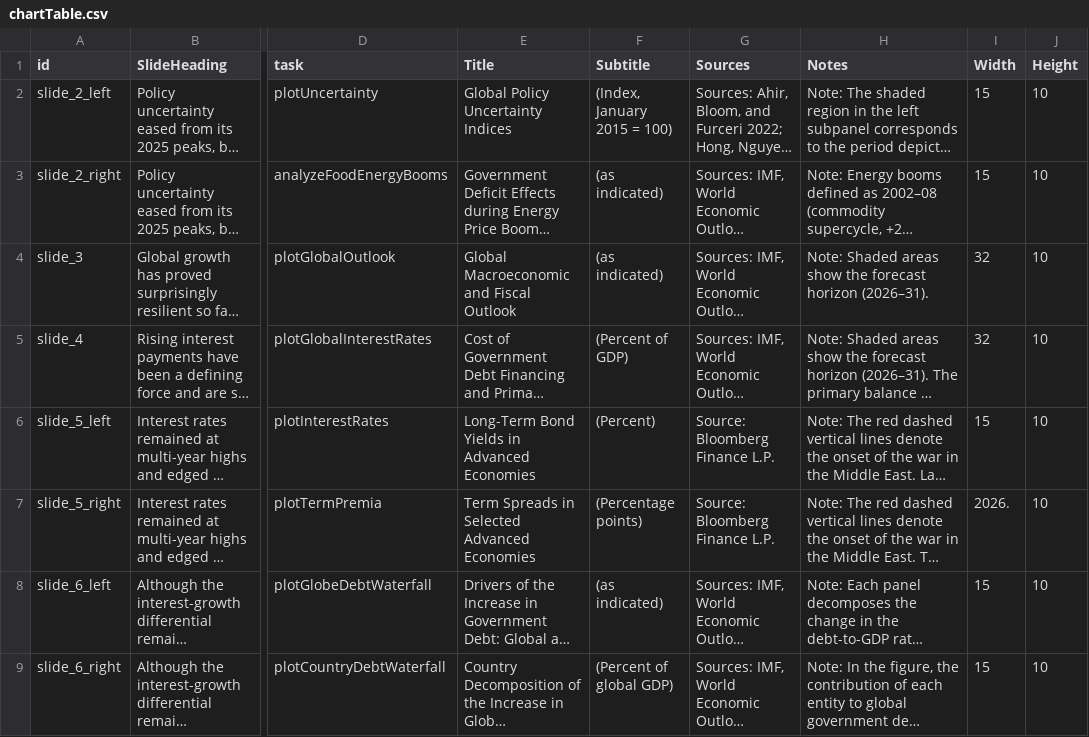
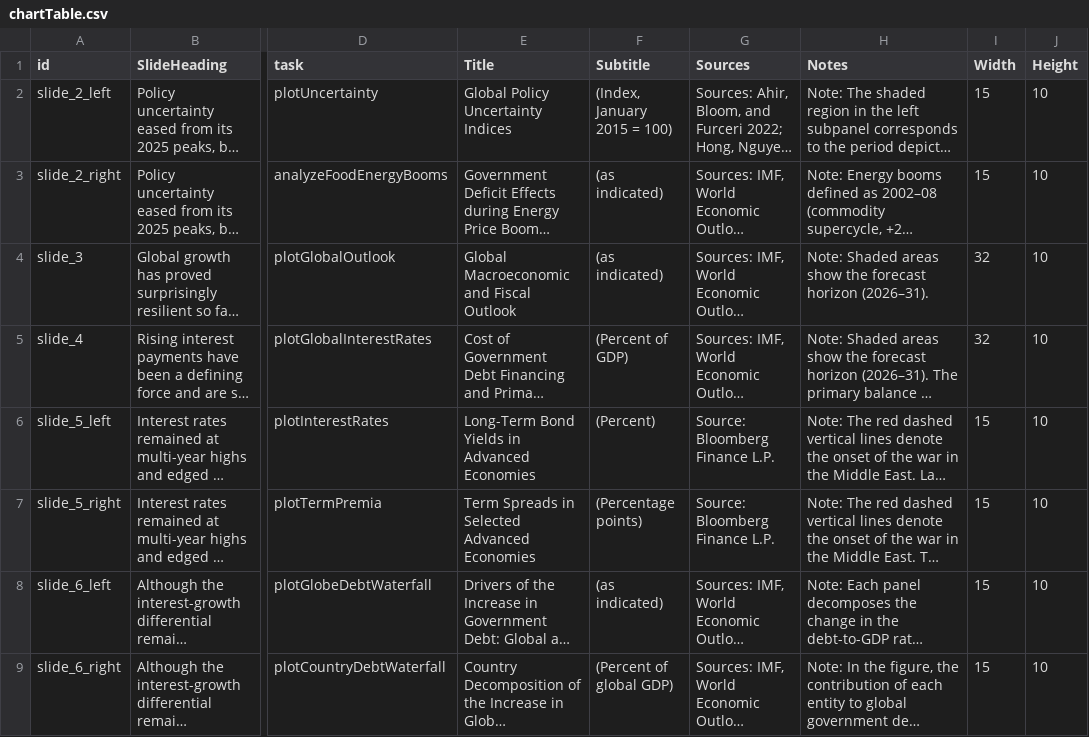
Before and after one commit to kbankowski-econ/2026-05_FM-KB-outreach-Warsaw, a CSV file: pyScripts/chartTable.csv, drawn as a sheet; only a part is shown, gaps mark what is left out; long unchanged cells end in …; the diff names each change by its address in the sheet, - before the commit and + after, or states it on an @@ line.

Commit message:
Fix term premia chart: correct malformed Width in chartTable.csv
The slide_5_right (term_premia_plot.png) row had Width=' 2026.' instead
of 15 - a stray value that made get_chart_dims_px compute a ~76,000px-wide
canvas, so kaleido emitted a 3-byte empty PNG. Set Width to 15 (matching
its slide-5-left sibling interest_rates_plot.png), and regenerated the
now-correct PNG/SVG/HTML (previously committed as the 3-byte broken file).

```diff
--- a/pyScripts/chartTable.csv
+++ b/pyScripts/chartTable.csv
-I7 (Width): 2026.
+I7 (Width): 15
```
Also changed, not shown: 3 other files.
